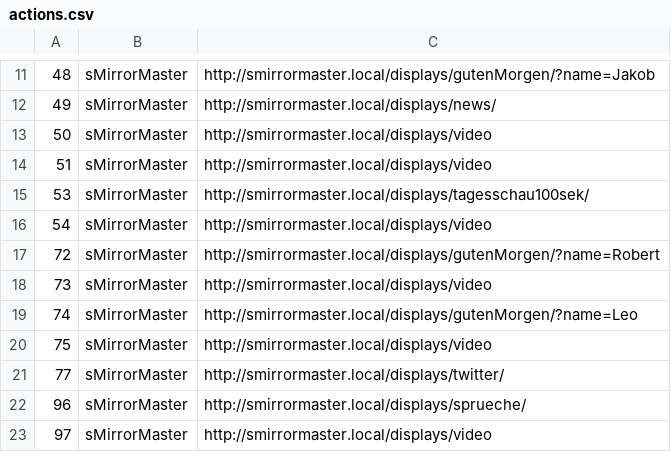
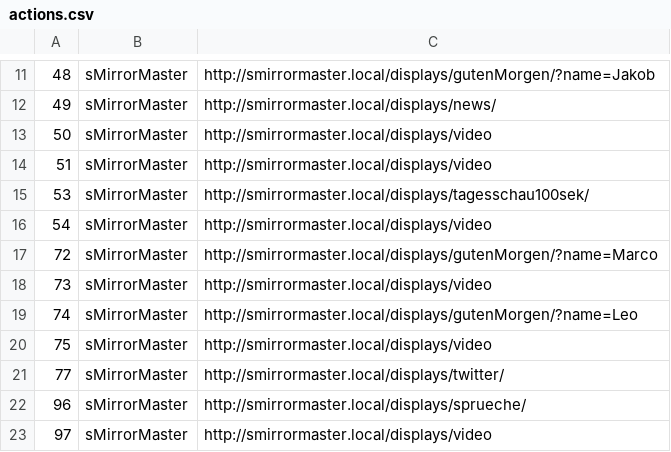
Before and after one commit to roschaefer/sMirror, a CSV file: actions.csv, drawn as a sheet; only a part is shown, gaps mark what is left out.

Commit message:
Update actions.csv

```diff
--- a/actions.csv
+++ b/actions.csv
@@ -16,3 +16,3 @@
 54, sMirrorMaster, http://smirrormaster.local/displays/video
-72, sMirrorMaster, http://smirrormaster.local/displays/gutenMorgen/?name=Robert			
+72, sMirrorMaster, http://smirrormaster.local/displays/gutenMorgen/?name=Marco		
 73, sMirrorMaster, http://smirrormaster.local/displays/video
```
